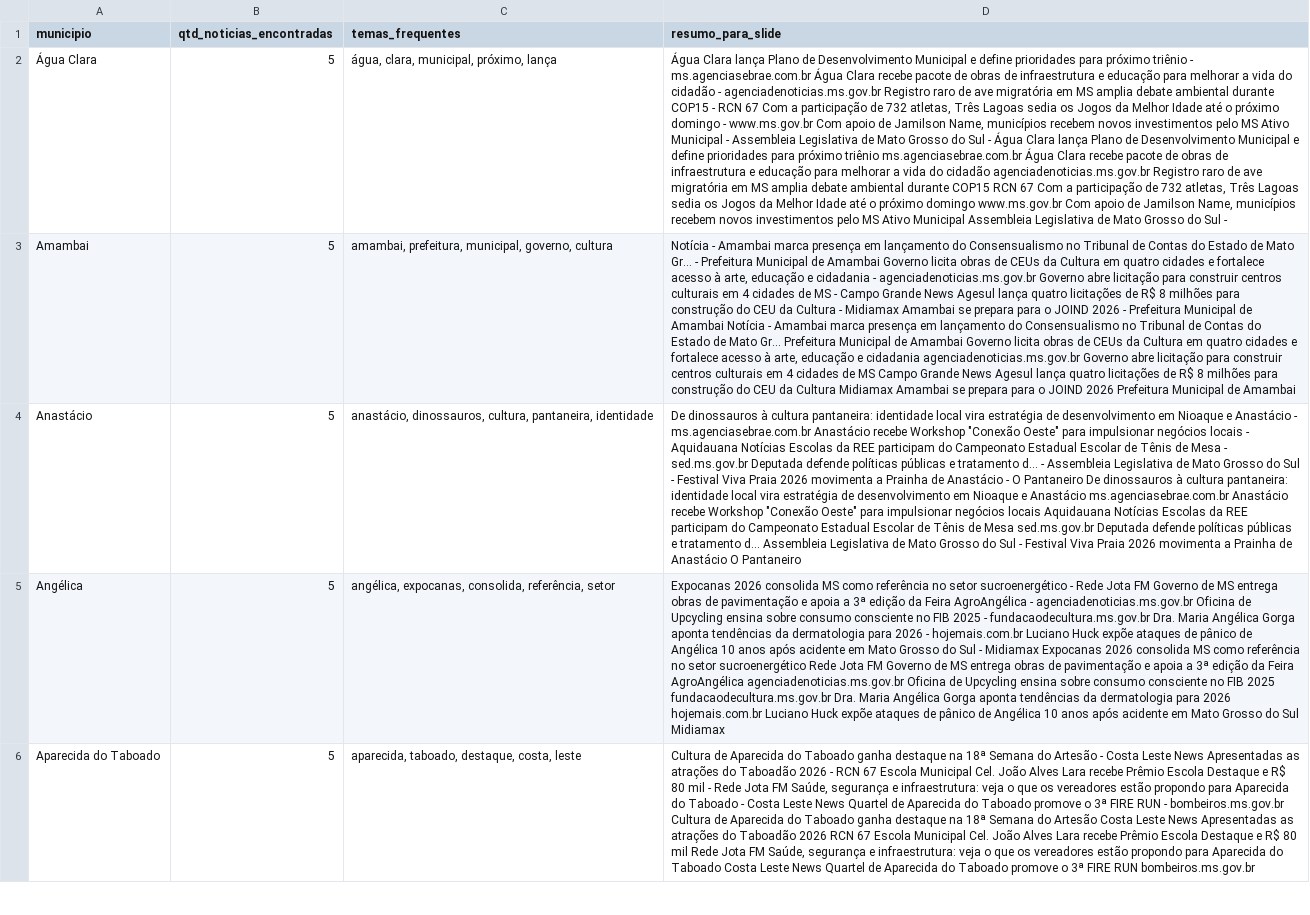
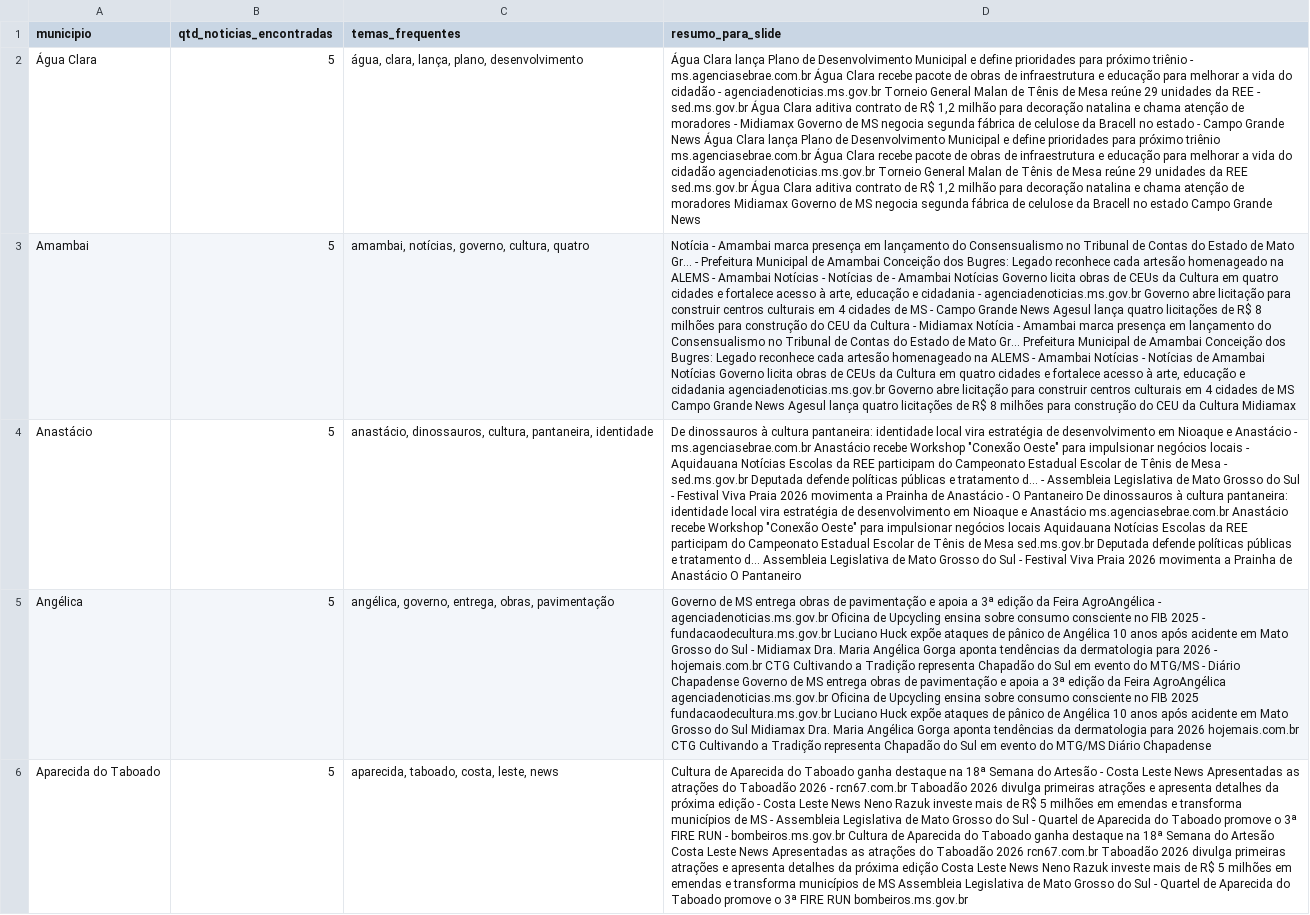
Before and after one commit to AlessandroMassulo/noticias-ms, a CSV file: data/resumo_municipios.csv, drawn as a sheet; only a part is shown; the diff covers the shown part only; the diff names each change by its address in the sheet, - before the commit and + after, or states it on an @@ line.

```diff
--- a/data/resumo_municipios.csv
+++ b/data/resumo_municipios.csv
-C2 (temas_frequentes): água, clara, municipal, próximo, lança
+C2 (temas_frequentes): água, clara, lança, plano, desenvolvimento
-D2 (resumo_para_slide): …- agenciadenoticias.ms.gov.br Registro raro de ave migratória em MS amplia debate ambiental durante COP15 - RCN 67 Com a participação de 732 atletas, Três Lagoas sedia os Jogos da Melhor Idade até o próximo domingo - www.ms.gov.br Com apoio de Jamilson Name, municípios recebem novos investimentos pelo MS Ativo Municipal - Assembleia Legislativa de Mato Grosso do Sul - Água Clara lança Plano de Desenvolvimento Municipal e define prioridades para próximo triênio ms.agenciasebrae.com.br Água Clara recebe pacote de obras de infraestrutura e educação para melhorar a vida do cidadão agenciadenoticias.ms.gov.br Registro raro de ave migratória em MS amplia debate ambiental durante COP15 RCN 67 Com a participação de 732 atletas, Três Lagoas sedia os Jogos da Melhor Idade até o próximo domingo www.ms.gov.br Com apoio de Jamilson Name, municípios recebem novos investimentos pelo MS Ativo Municipal Assembleia Legislativa de Mato Grosso do Sul -
+D2 (resumo_para_slide): …- agenciadenoticias.ms.gov.br Torneio General Malan de Tênis de Mesa reúne 29 unidades da REE - sed.ms.gov.br Água Clara aditiva contrato de R$ 1,2 milhão para decoração natalina e chama atenção de moradores - Midiamax Governo de MS negocia segunda fábrica de celulose da Bracell no estado - Campo Grande News Água Clara lança Plano de Desenvolvimento Municipal e define prioridades para próximo triênio ms.agenciasebrae.com.br Água Clara recebe pacote de obras de infraestrutura e educação para melhorar a vida do cidadão agenciadenoticias.ms.gov.br Torneio General Malan de Tênis de Mesa reúne 29 unidades da REE sed.ms.gov.br Água Clara aditiva contrato de R$ 1,2 milhão para decoração natalina e chama atenção de moradores Midiamax Governo de MS negocia segunda fábrica de celulose da Bracell no estado Campo Grande News
-C3 (temas_frequentes): amambai, prefeitura, municipal, governo, cultura
+C3 (temas_frequentes): amambai, notícias, governo, cultura, quatro
-D3 (resumo_para_slide): …de Amambai Governo licita obras de CEUs da Cultura em quatro cidades e fortalece acesso à arte, educação e cidadania - agenciadenoticias.ms.gov.br Governo abre licitação para construir centros culturais em 4 cidades de MS - Campo Grande News Agesul lança quatro licitações de R$ 8 milhões para construção do CEU da Cultura - Midiamax Amambai se prepara para o JOIND 2026 - Prefeitura Municipal de Amambai Notícia - Amambai marca presença em lançamento do Consensualismo no Tribunal de Contas do Estado de Mato Gr... Prefeitura Municipal de Amambai Governo licita obras de CEUs da Cultura em quatro cidades e fortalece acesso à arte, educação e cidadania agenciadenoticias.ms.gov.br Governo abre licitação para construir centros culturais em 4 cidades de MS Campo Grande News Agesul lança quatro licitações de R$ 8 milhões para construção do CEU da Cultura Midiamax Amambai se prepara para o JOIND 2026 Prefeitura Municipal de Amambai
+D3 (resumo_para_slide): …de Amambai Conceição dos Bugres: Legado reconhece cada artesão homenageado na ALEMS - Amambai Notícias - Notícias de - Amambai Notícias Governo licita obras de CEUs da Cultura em quatro cidades e fortalece acesso à arte, educação e cidadania - agenciadenoticias.ms.gov.br Governo abre licitação para construir centros culturais em 4 cidades de MS - Campo Grande News Agesul lança quatro licitações de R$ 8 milhões para construção do CEU da Cultura - Midiamax Notícia - Amambai marca presença em lançamento do Consensualismo no Tribunal de Contas do Estado de Mato Gr... Prefeitura Municipal de Amambai Conceição dos Bugres: Legado reconhece cada artesão homenageado na ALEMS - Amambai Notícias - Notícias de Amambai Notícias Governo licita obras de CEUs da Cultura em quatro cidades e fortalece acesso à arte, educação e cidadania agenciadenoticias.ms.gov.br Governo abre licitação para construir centros culturais em 4 cidades de MS Campo Grande News Agesul lança quatro licitações de R$ 8 milhões para construção do CEU da Cultura Midiamax
-C5 (temas_frequentes): angélica, expocanas, consolida, referência, setor
+C5 (temas_frequentes): angélica, governo, entrega, obras, pavimentação
-D5 (resumo_para_slide): Expocanas 2026 consolida MS como referência no setor sucroenergético - Rede Jota FM Governo de MS entrega obras de pavimentação e apoia a 3ª edição da Feira AgroAngélica - agenciadenoticias.ms.gov.br Oficina de Upcycling ensina sobre consumo consciente no FIB 2025 - fundacaodecultura.ms.gov.br Dra. Maria Angélica Gorga aponta tendências da dermatologia para 2026 - hojemais.com.br Luciano Huck expõe ataques de pânico de Angélica 10 anos após acidente em Mato Grosso do Sul - Midiamax Expocanas 2026 consolida MS como referência no setor sucroenergético Rede Jota FM Governo de MS entrega obras de pavimentação e apoia a 3ª edição da Feira AgroAngélica agenciadenoticias.ms.gov.br Oficina de Upcycling ensina sobre consumo consciente no FIB 2025 fundacaodecultura.ms.gov.br Dra. Maria Angélica Gorga aponta tendências da dermatologia para 2026 hojemais.com.br Luciano Huck expõe ataques de pânico de Angélica 10 anos após acidente em Mato Grosso do Sul Midiamax
+D5 (resumo_para_slide): Governo de MS entrega obras de pavimentação e apoia a 3ª edição da Feira AgroAngélica - agenciadenoticias.ms.gov.br Oficina de Upcycling ensina sobre consumo consciente no FIB 2025 - fundacaodecultura.ms.gov.br Luciano Huck expõe ataques de pânico de Angélica 10 anos após acidente em Mato Grosso do Sul - Midiamax Dra. Maria Angélica Gorga aponta tendências da dermatologia para 2026 - hojemais.com.br CTG Cultivando a Tradição representa Chapadão do Sul em evento do MTG/MS - Diário Chapadense Governo de MS entrega obras de pavimentação e apoia a 3ª edição da Feira AgroAngélica agenciadenoticias.ms.gov.br Oficina de Upcycling ensina sobre consumo consciente no FIB 2025 fundacaodecultura.ms.gov.br Luciano Huck expõe ataques de pânico de Angélica 10 anos após acidente em Mato Grosso do Sul Midiamax Dra. Maria Angélica Gorga aponta tendências da dermatologia para 2026 hojemais.com.br CTG Cultivando a Tradição representa Chapadão do Sul em evento do MTG/MS Diário Chapadense
-C6 (temas_frequentes): aparecida, taboado, destaque, costa, leste
+C6 (temas_frequentes): aparecida, taboado, costa, leste, news
-D6 (resumo_para_slide): …2026 - RCN 67 Escola Municipal Cel. João Alves Lara recebe Prêmio Escola Destaque e R$ 80 mil - Rede Jota FM Saúde, segurança e infraestrutura: veja o que os vereadores estão propondo para Aparecida do Taboado - Costa Leste News Quartel de Aparecida do Taboado promove o 3ª FIRE RUN - bombeiros.ms.gov.br Cultura de Aparecida do Taboado ganha destaque na 18ª Semana do Artesão Costa Leste News Apresentadas as atrações do Taboadão 2026 RCN 67 Escola Municipal Cel. João Alves Lara recebe Prêmio Escola Destaque e R$ 80 mil Rede Jota FM Saúde, segurança e infraestrutura: veja o que os vereadores estão propondo para Aparecida do Taboado Costa Leste News Quartel de…
+D6 (resumo_para_slide): …2026 - rcn67.com.br Taboadão 2026 divulga primeiras atrações e apresenta detalhes da próxima edição - Costa Leste News Neno Razuk investe mais de R$ 5 milhões em emendas e transforma municípios de MS - Assembleia Legislativa de Mato Grosso do Sul - Quartel de Aparecida do Taboado promove o 3ª FIRE RUN - bombeiros.ms.gov.br Cultura de Aparecida do Taboado ganha destaque na 18ª Semana do Artesão Costa Leste News Apresentadas as atrações do Taboadão 2026 rcn67.com.br Taboadão 2026 divulga primeiras atrações e apresenta detalhes da próxima edição Costa Leste News Neno Razuk investe mais de R$ 5 milhões em emendas e transforma municípios de MS Assembleia Legislativa de Mato Grosso do Sul - Quartel de…
```
Also changed, not shown: 54 edited cells elsewhere in this file, data/noticias_coletadas.csv.
